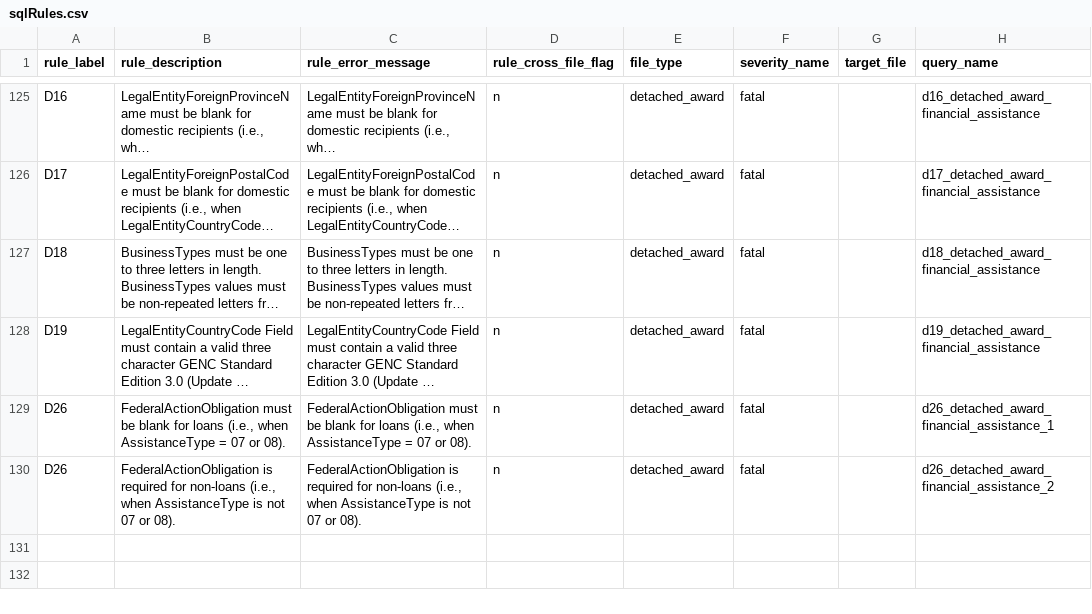
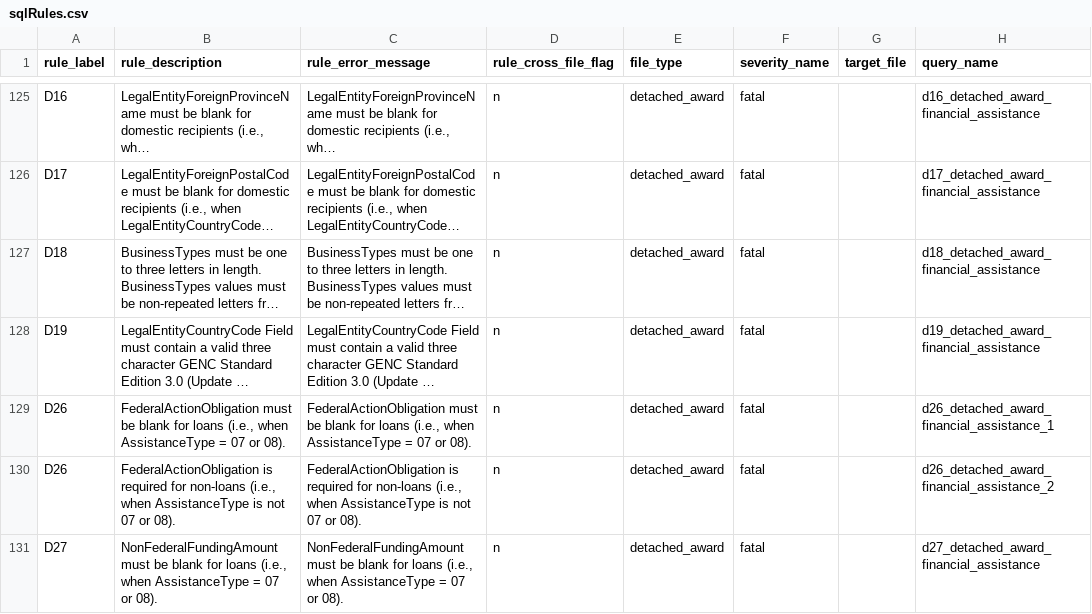
Before and after one commit to fedspendingtransparency/data-act-broker-backend, a CSV file: dataactvalidator/config/sqlrules/sqlRules.csv, drawn as a sheet; only a part is shown, gaps mark what is left out; long unchanged cells end in …; the diff names each change by its address in the sheet, - before the commit and + after, or states it on an @@ line.

Commit message:
Rule d26 regarding NonFederalFundingAmount

```diff
--- a/dataactvalidator/config/sqlrules/sqlRules.csv
+++ b/dataactvalidator/config/sqlrules/sqlRules.csv
+row 131: D27 | NonFederalFundingAmount must be blank for loans (i.e., when AssistanceType = 07 or 08). | NonFederalFundingAmount must be blank for loans (i.e., when AssistanceType = 07 or 08). | n | detached_award | fatal |  | d27_detached_award_financial_assistance
```
Also changed, not shown: 2 other files.
